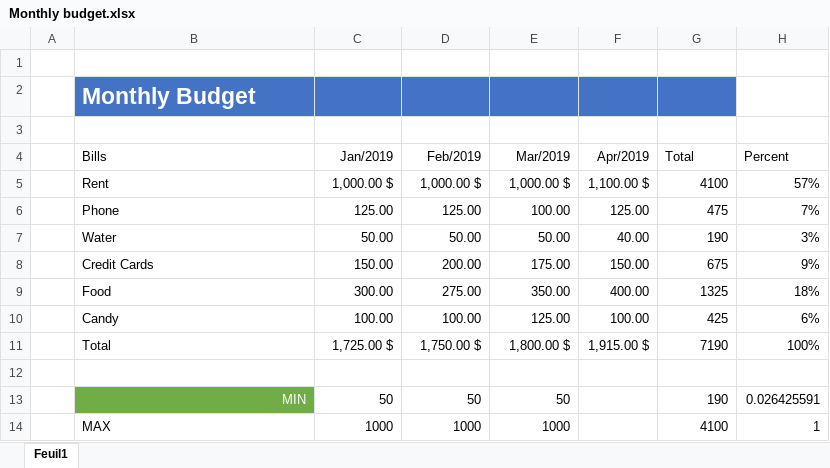
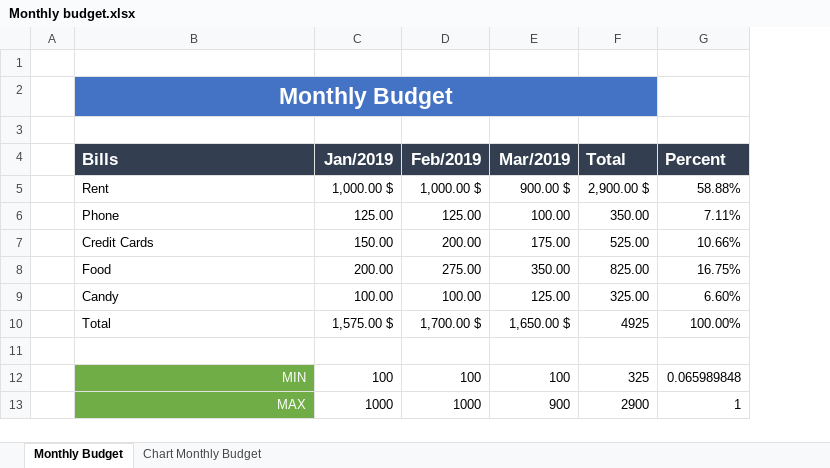
Before and after one commit to HH22OO/Excel-course, an Excel workbook: Monthly budget.xlsx, sheet Monthly Budget, drawn as a sheet; only a part is shown; values as stored, in another font and other column widths than the file's, no borders; charts and pictures and conditional formats not drawn; removed rows and columns are numbered as before the commit, all else as after; the diff covers the shown part only; the diff names each change by its address in the sheet, - before the commit and + after, or states it on an @@ line.

Commit message:
Update Monthly budget.xlsx

```diff
--- a/Monthly budget.xlsx (sheet Monthly Budget)
+++ b/Monthly budget.xlsx (sheet Monthly Budget)
-sheet tab: Feuil1
+sheet tab: Monthly Budget
+sheet tab: Chart Monthly Budget
-column F (Apr/2019), rows 5-6: 1,100.00 $ | 125.00; rows 8-11: 150.00 | 400.00 | 100.00 | 1,915.00 $
-B2 alignment: left
+B2 alignment: center
+B2:F2 merged
@@ B4:E4 fill: none → #333F50, bold: off → on, text colour: black → #FFFFFF, text size: larger @@
@@ F4:G4 fill: none → #333F50, bold: off → on, text colour: black → #FFFFFF, text size: larger @@
-E5 (Mar/2019): 1,000.00 $
+E5 (Mar/2019): 900.00 $
-F5 (Total): 4100
+F5 (Total): 2,900.00 $
-G5 (Percent): 57%
+G5 (Percent): 58.88%
-F6 (Total): 475
+F6 (Total): 350.00
-G6 (Percent): 7%
+G6 (Percent): 7.11%
-row 7:  | Water | 50.00 | 50.00 | 50.00 | 40.00 | 190 | 3%
-F7 (Total): 675
+F7 (Total): 525.00
-G7 (Percent): 9%
+G7 (Percent): 10.66%
-C8 (Jan/2019): 300.00
+C8 (Jan/2019): 200.00
-F8 (Total): 1325
+F8 (Total): 825.00
-G8 (Percent): 18%
+G8 (Percent): 16.75%
-F9 (Total): 425
+F9 (Total): 325.00
-G9 (Percent): 6%
+G9 (Percent): 6.60%
-C10 (Jan/2019): 1,725.00 $
+C10 (Jan/2019): 1,575.00 $
-D10 (Feb/2019): 1,750.00 $
+D10 (Feb/2019): 1,700.00 $
-E10 (Mar/2019): 1,800.00 $
+E10 (Mar/2019): 1,650.00 $
-F10 (Total): 7190
+F10 (Total): 4925
-G10 (Percent): 100%
+G10 (Percent): 100.00%
-C12 (Jan/2019): 50
+C12 (Jan/2019): 100
-D12 (Feb/2019): 50
+D12 (Feb/2019): 100
-E12 (Mar/2019): 50
+E12 (Mar/2019): 100
-F12 (Total): 190
+F12 (Total): 325
-G12 (Percent): 0.026425591
+G12 (Percent): 0.065989848
@@ B13 text colour: black → #FFFFFF, fill: none → #70AD47, alignment: left → right @@
-E13 (Mar/2019): 1000
+E13 (Mar/2019): 900
-F13 (Total): 4100
+F13 (Total): 2900
```
Also changed, not shown: 10 edited cells and cell formats elsewhere in this sheet, formulas that keep their value, charts or pictures.
